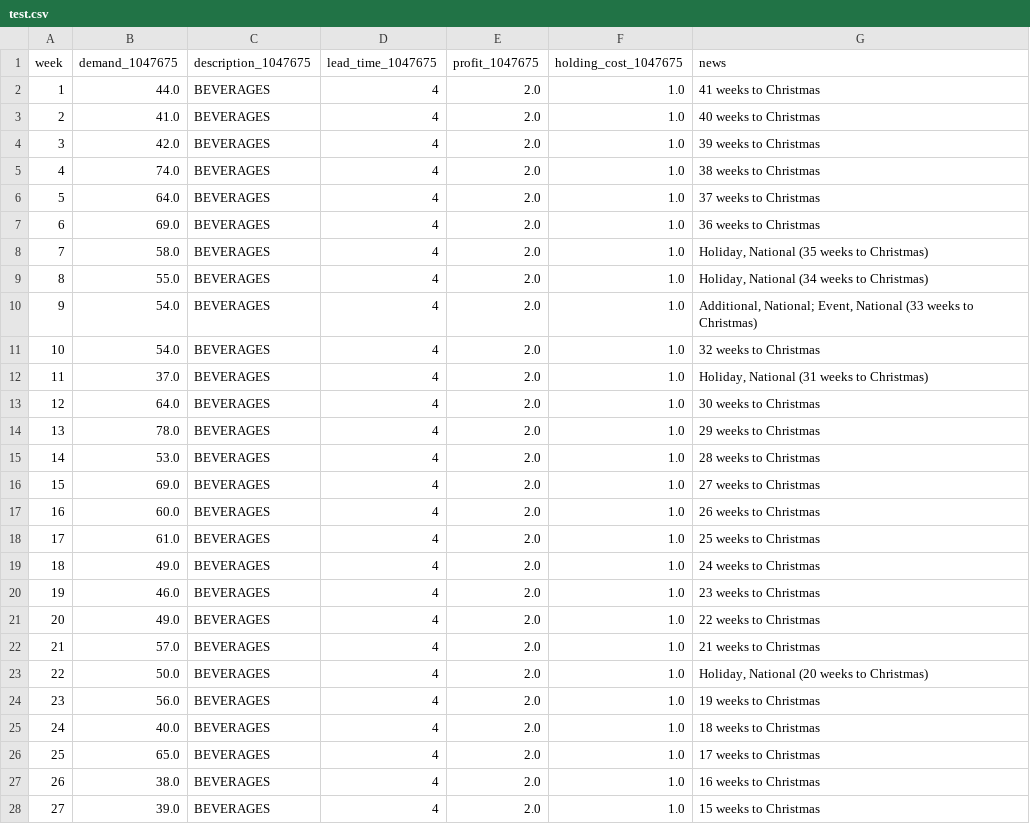
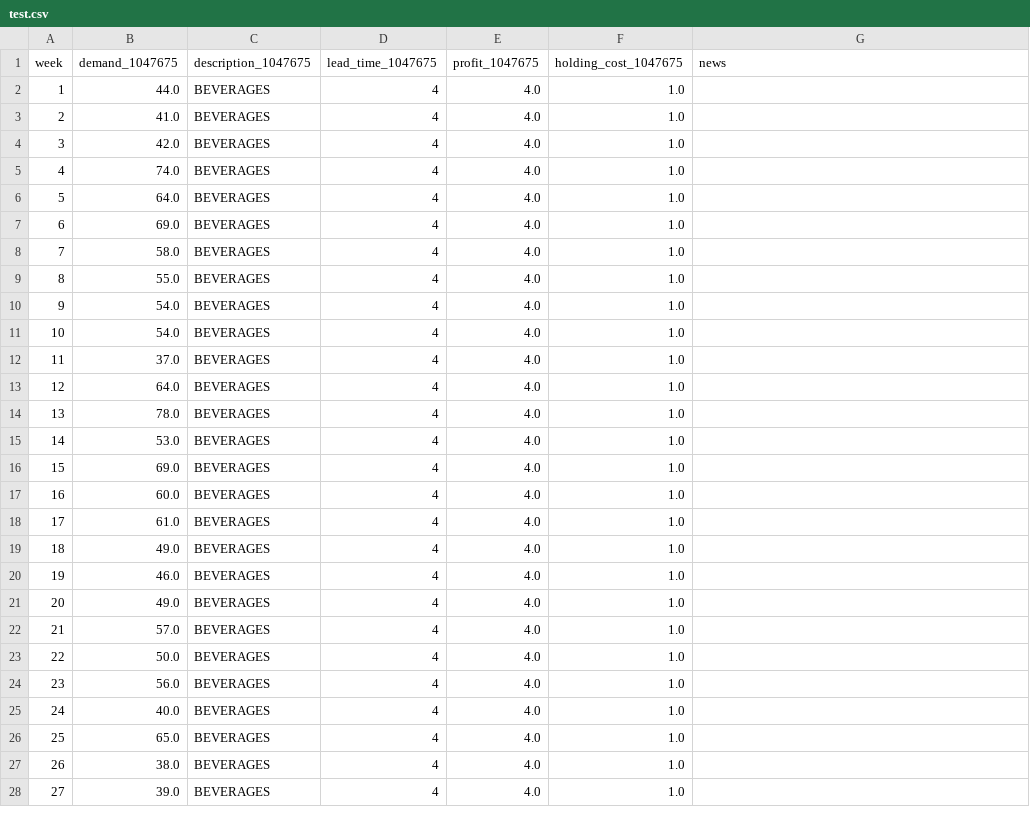
Before and after one commit to LeonGuertler/TextArena, a CSV file: examples/real_instances_50_weeks/1047675/test.csv, drawn as a sheet; only a part is shown; the diff covers the shown part only.

```diff
--- a/examples/real_instances_50_weeks/1047675/test.csv
+++ b/examples/real_instances_50_weeks/1047675/test.csv
@@ -1,28 +1,28 @@
 week,demand_1047675,description_1047675,lead_time_1047675,profit_1047675,holding_cost_1047675,news
-1,44.0,BEVERAGES,4,2.0,1.0,41 weeks to Christmas
-2,41.0,BEVERAGES,4,2.0,1.0,40 weeks to Christmas
-3,42.0,BEVERAGES,4,2.0,1.0,39 weeks to Christmas
-4,74.0,BEVERAGES,4,2.0,1.0,38 weeks to Christmas
-5,64.0,BEVERAGES,4,2.0,1.0,37 weeks to Christmas
-6,69.0,BEVERAGES,4,2.0,1.0,36 weeks to Christmas
-7,58.0,BEVERAGES,4,2.0,1.0,"Holiday, National (35 weeks to Christmas)"
-8,55.0,BEVERAGES,4,2.0,1.0,"Holiday, National (34 weeks to Christmas)"
-9,54.0,BEVERAGES,4,2.0,1.0,"Additional, National; Event, National (33 weeks to Christmas)"
-10,54.0,BEVERAGES,4,2.0,1.0,32 weeks to Christmas
-11,37.0,BEVERAGES,4,2.0,1.0,"Holiday, National (31 weeks to Christmas)"
-12,64.0,BEVERAGES,4,2.0,1.0,30 weeks to Christmas
-13,78.0,BEVERAGES,4,2.0,1.0,29 weeks to Christmas
-14,53.0,BEVERAGES,4,2.0,1.0,28 weeks to Christmas
-15,69.0,BEVERAGES,4,2.0,1.0,27 weeks to Christmas
-16,60.0,BEVERAGES,4,2.0,1.0,26 weeks to Christmas
-17,61.0,BEVERAGES,4,2.0,1.0,25 weeks to Christmas
-18,49.0,BEVERAGES,4,2.0,1.0,24 weeks to Christmas
-19,46.0,BEVERAGES,4,2.0,1.0,23 weeks to Christmas
-20,49.0,BEVERAGES,4,2.0,1.0,22 weeks to Christmas
-21,57.0,BEVERAGES,4,2.0,1.0,21 weeks to Christmas
-22,50.0,BEVERAGES,4,2.0,1.0,"Holiday, National (20 weeks to Christmas)"
-23,56.0,BEVERAGES,4,2.0,1.0,19 weeks to Christmas
-24,40.0,BEVERAGES,4,2.0,1.0,18 weeks to Christmas
-25,65.0,BEVERAGES,4,2.0,1.0,17 weeks to Christmas
-26,38.0,BEVERAGES,4,2.0,1.0,16 weeks to Christmas
-27,39.0,BEVERAGES,4,2.0,1.0,15 weeks to Christmas
+1,44.0,BEVERAGES,4,4.0,1.0,
+2,41.0,BEVERAGES,4,4.0,1.0,
+3,42.0,BEVERAGES,4,4.0,1.0,
+4,74.0,BEVERAGES,4,4.0,1.0,
+5,64.0,BEVERAGES,4,4.0,1.0,
+6,69.0,BEVERAGES,4,4.0,1.0,
+7,58.0,BEVERAGES,4,4.0,1.0,
+8,55.0,BEVERAGES,4,4.0,1.0,
+9,54.0,BEVERAGES,4,4.0,1.0,
+10,54.0,BEVERAGES,4,4.0,1.0,
+11,37.0,BEVERAGES,4,4.0,1.0,
+12,64.0,BEVERAGES,4,4.0,1.0,
+13,78.0,BEVERAGES,4,4.0,1.0,
+14,53.0,BEVERAGES,4,4.0,1.0,
+15,69.0,BEVERAGES,4,4.0,1.0,
+16,60.0,BEVERAGES,4,4.0,1.0,
+17,61.0,BEVERAGES,4,4.0,1.0,
+18,49.0,BEVERAGES,4,4.0,1.0,
+19,46.0,BEVERAGES,4,4.0,1.0,
+20,49.0,BEVERAGES,4,4.0,1.0,
+21,57.0,BEVERAGES,4,4.0,1.0,
+22,50.0,BEVERAGES,4,4.0,1.0,
+23,56.0,BEVERAGES,4,4.0,1.0,
+24,40.0,BEVERAGES,4,4.0,1.0,
+25,65.0,BEVERAGES,4,4.0,1.0,
+26,38.0,BEVERAGES,4,4.0,1.0,
+27,39.0,BEVERAGES,4,4.0,1.0,
```
Also changed, not shown: 46 edited cells elsewhere in this file, examples/real_instances_50_weeks/168927/test.csv, examples/real_instances_50_weeks/168989/test.csv, 41 other files.
